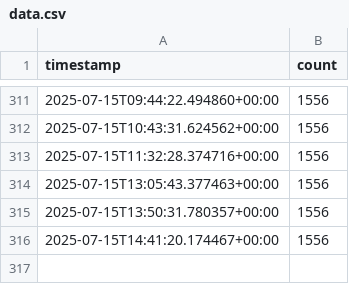
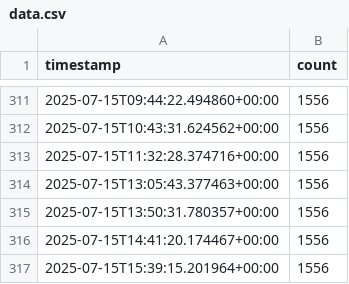
Before and after one commit to snuss967/streamlit_app_riva, a CSV file: data.csv, drawn as a sheet; only a part is shown, gaps mark what is left out; the diff names each change by its address in the sheet, - before the commit and + after, or states it on an @@ line.

```diff
--- a/data.csv
+++ b/data.csv
+row 317: 2025-07-15T15:39:15.201964+00:00 | 1556
```
